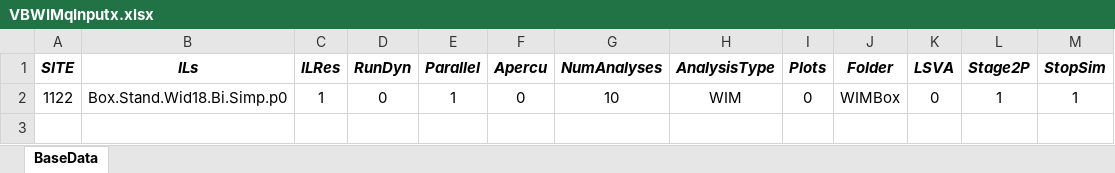
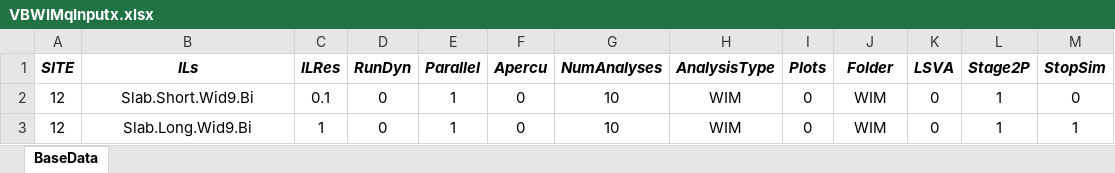
Before and after one commit to msjaarda/VirtualBridge2, an Excel workbook: Input/VBWIMqInputx.xlsx, sheet BaseData, drawn as a sheet; values as stored, in another font and other column widths than the file's, no borders; addresses are those after the commit; the diff names each change by its address in the sheet, - before the commit and + after, or states it on an @@ line.

```diff
--- a/Input/VBWIMqInputx.xlsx (sheet BaseData)
+++ b/Input/VBWIMqInputx.xlsx (sheet BaseData)
+row 2: 12 | Slab.Short.Wid9.Bi | 0.1 | 0 | 1 | 0 | 10 | WIM | 0 | WIM | 0 | 1 | 0
-A3 (SITE): 1122
+A3 (SITE): 12
-B3 (ILs): Box.Stand.Wid18.Bi.Simp.p0
+B3 (ILs): Slab.Long.Wid9.Bi
-J3 (Folder): WIMBox
+J3 (Folder): WIM
```
Also changed, not shown: 2 other files.
